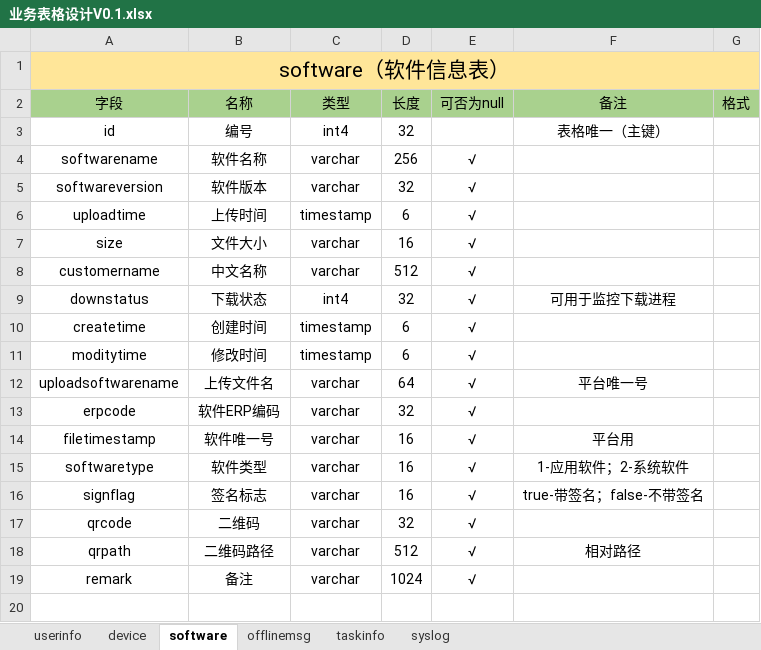
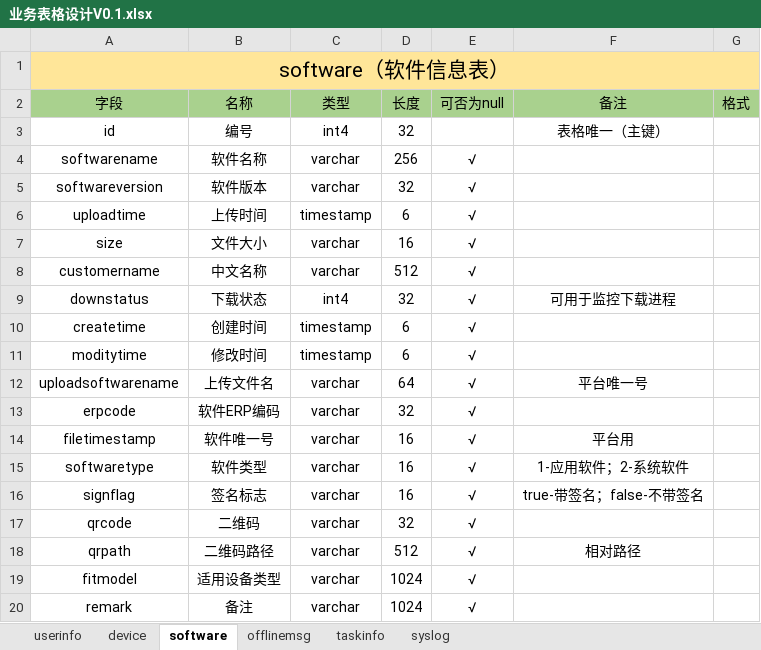
Before and after one commit to cocfire/Docs, an Excel workbook: 业务表格设计V0.1.xlsx, sheet software, drawn as a sheet; values as stored, in another font and other column widths than the file's, no borders; the diff names each change by its address in the sheet, - before the commit and + after, or states it on an @@ line.

```diff
--- a/业务表格设计V0.1.xlsx (sheet software)
+++ b/业务表格设计V0.1.xlsx (sheet software)
+row 19: fitmodel | 适用设备类型 | varchar | 1024 | √
```
Also changed, not shown: 2 other files.
